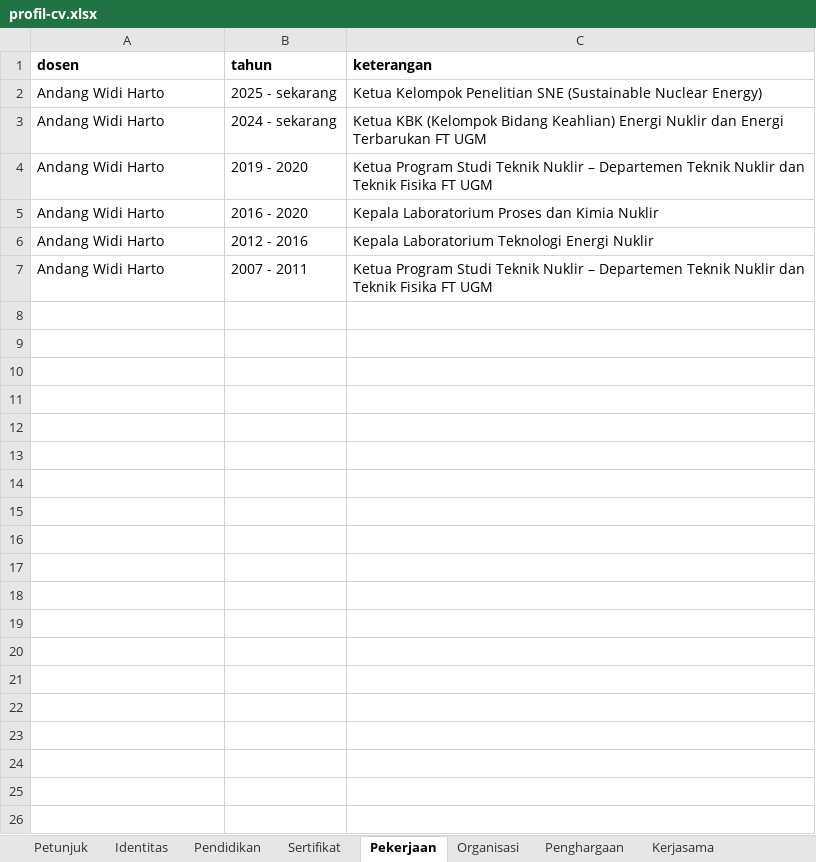
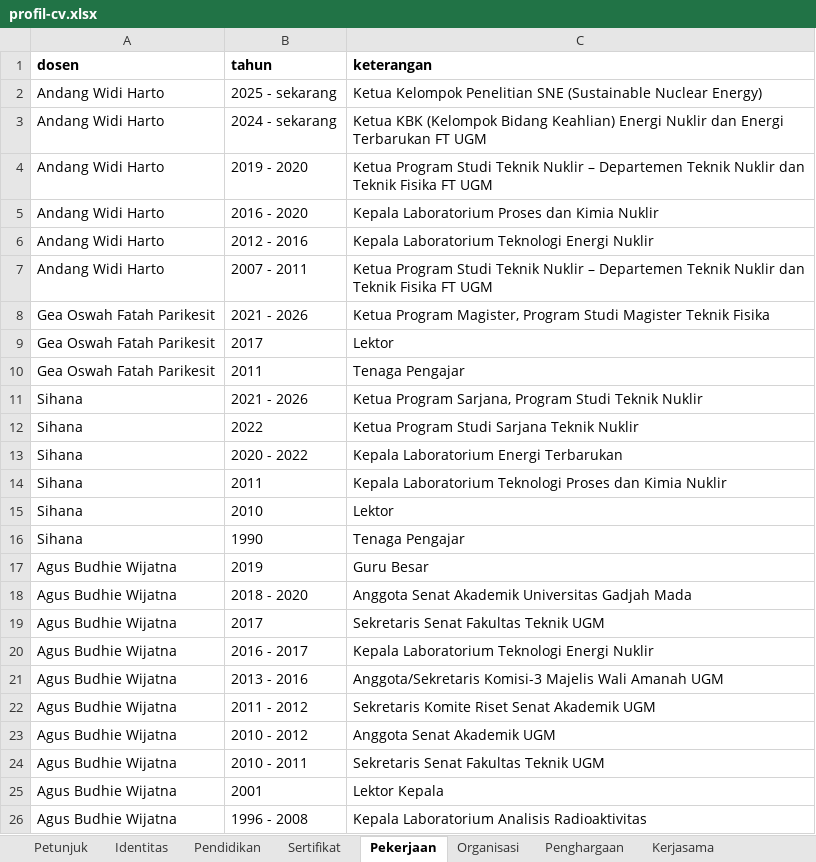
Before and after one commit to chilmion/dtntf-publikasi, an Excel workbook: manual/profil-cv.xlsx, sheet Pekerjaan, drawn as a sheet; only a part is shown; values as stored, in another font and other column widths than the file's, no borders; the diff covers the shown part only; the diff names each change by its address in the sheet, - before the commit and + after, or states it on an @@ line.

```diff
--- a/manual/profil-cv.xlsx (sheet Pekerjaan)
+++ b/manual/profil-cv.xlsx (sheet Pekerjaan)
+row 8: Gea Oswah Fatah Parikesit | 2021 - 2026 | Ketua Program Magister, Program Studi Magister Teknik Fisika
+row 9: Gea Oswah Fatah Parikesit | 2017 | Lektor
+row 10: Gea Oswah Fatah Parikesit | 2011 | Tenaga Pengajar
+row 11: Sihana | 2021 - 2026 | Ketua Program Sarjana, Program Studi Teknik Nuklir
+row 12: Sihana | 2022 | Ketua Program Studi Sarjana Teknik Nuklir
+row 13: Sihana | 2020 - 2022 | Kepala Laboratorium Energi Terbarukan
+row 14: Sihana | 2011 | Kepala Laboratorium Teknologi Proses dan Kimia Nuklir
+row 15: Sihana | 2010 | Lektor
+row 16: Sihana | 1990 | Tenaga Pengajar
+row 17: Agus Budhie Wijatna | 2019 | Guru Besar
+row 18: Agus Budhie Wijatna | 2018 - 2020 | Anggota Senat Akademik Universitas Gadjah Mada
+row 19: Agus Budhie Wijatna | 2017 | Sekretaris Senat Fakultas Teknik UGM
+row 20: Agus Budhie Wijatna | 2016 - 2017 | Kepala Laboratorium Teknologi Energi Nuklir
+row 21: Agus Budhie Wijatna | 2013 - 2016 | Anggota/Sekretaris Komisi-3 Majelis Wali Amanah UGM
+row 22: Agus Budhie Wijatna | 2011 - 2012 | Sekretaris Komite Riset Senat Akademik UGM
+row 23: Agus Budhie Wijatna | 2010 - 2012 | Anggota Senat Akademik UGM
+row 24: Agus Budhie Wijatna | 2010 - 2011 | Sekretaris Senat Fakultas Teknik UGM
+row 25: Agus Budhie Wijatna | 2001 | Lektor Kepala
+row 26: Agus Budhie Wijatna | 1996 - 2008 | Kepala Laboratorium Analisis Radioaktivitas
```
Also changed, not shown: 63 added rows elsewhere in this sheet, sheet Kerjasama, sheet Organisasi, sheet Pendidikan, sheet Penghargaan, sheet Sertifikat, sheet Identitas, manual/kbk.xlsx, 6 other files.
